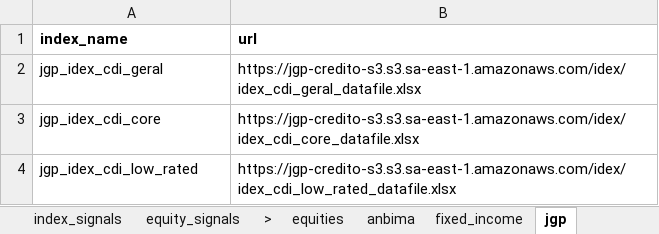
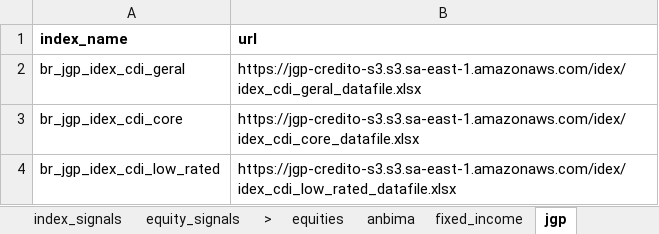
Before and after one commit to Persevera-Asset-Management/persevera-strategy, an Excel workbook: data/cadastro-base.xlsx, sheet jgp, drawn as a sheet; values as stored, in another font and other column widths than the file's, no borders; the diff names each change by its address in the sheet, - before the commit and + after, or states it on an @@ line.

```diff
--- a/data/cadastro-base.xlsx (sheet jgp)
+++ b/data/cadastro-base.xlsx (sheet jgp)
-A2 (index_name): jgp_idex_cdi_geral
+A2 (index_name): br_jgp_idex_cdi_geral
-A3 (index_name): jgp_idex_cdi_core
+A3 (index_name): br_jgp_idex_cdi_core
-A4 (index_name): jgp_idex_cdi_low_rated
+A4 (index_name): br_jgp_idex_cdi_low_rated
```
Also changed, not shown: sheet indicators, sheet equities, sheet equity_signals, 26 other files.
